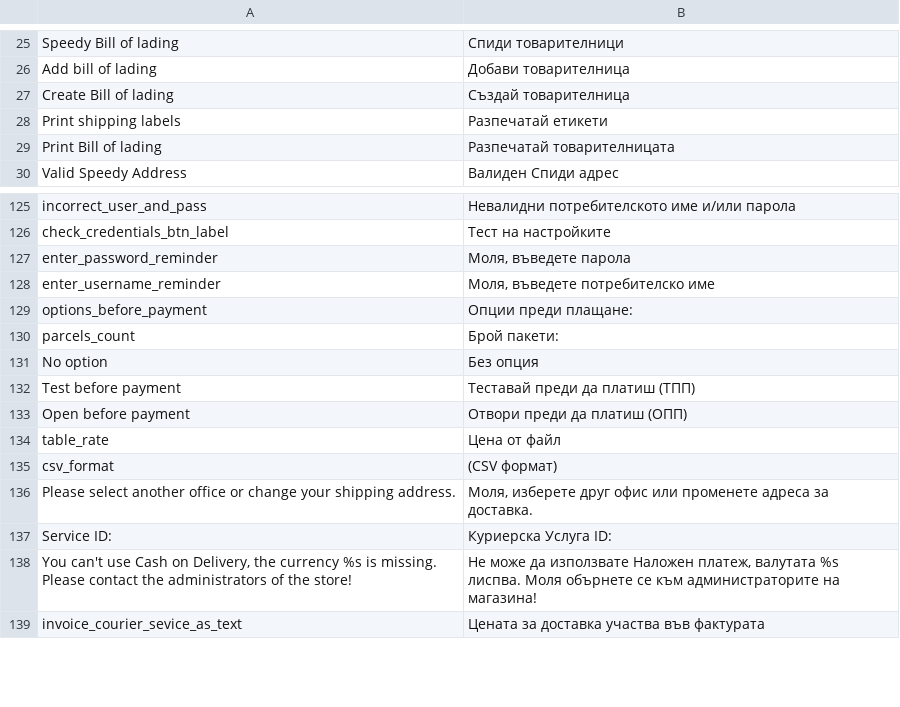
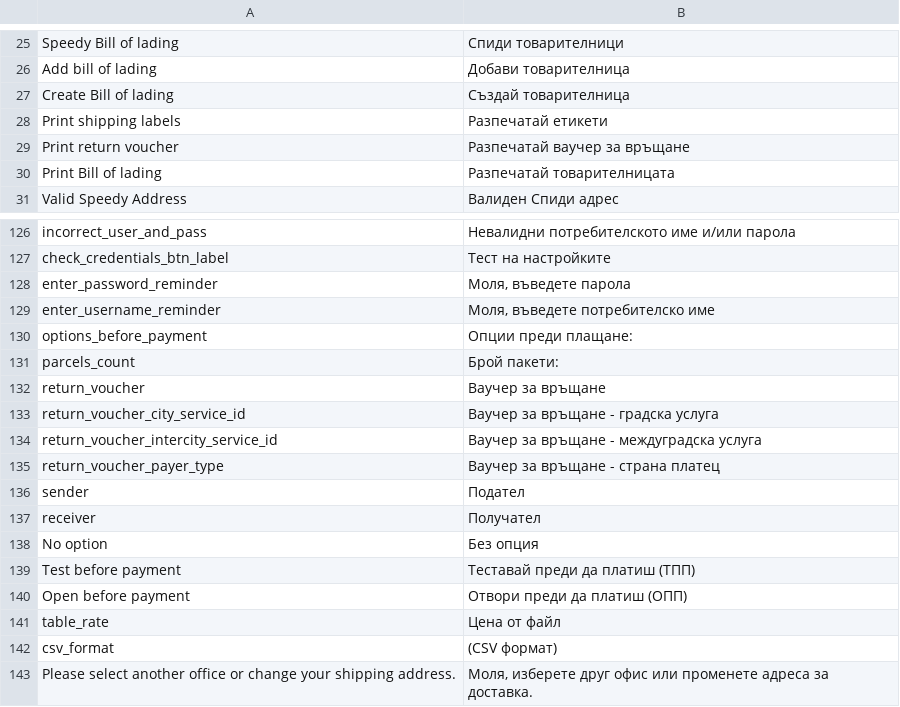
Before and after one commit to OpenMageModuleFostering/speedy_shipping, a CSV file: app/locale/bg_BG/speedyTranslate.csv, drawn as a sheet; only a part is shown, gaps mark what is left out; the shorter side is filled out with more unchanged rows; the diff names each change by its address in the sheet, - before the commit and + after, or states it on an @@ line.

```diff
--- a/app/locale/bg_BG/speedyTranslate.csv
+++ b/app/locale/bg_BG/speedyTranslate.csv
+row 29: Print return voucher | Разпечатай ваучер за връщане
+row 132: return_voucher | Ваучер за връщане
+row 133: return_voucher_city_service_id | Ваучер за връщане - градска услуга
+row 134: return_voucher_intercity_service_id | Ваучер за връщане - междуградска услуга
+row 135: return_voucher_payer_type | Ваучер за връщане - страна платец
+row 136: sender | Подател
+row 137: receiver | Получател
```
Also changed, not shown: app/locale/en_US/speedyTranslate.csv, 31 other files.
